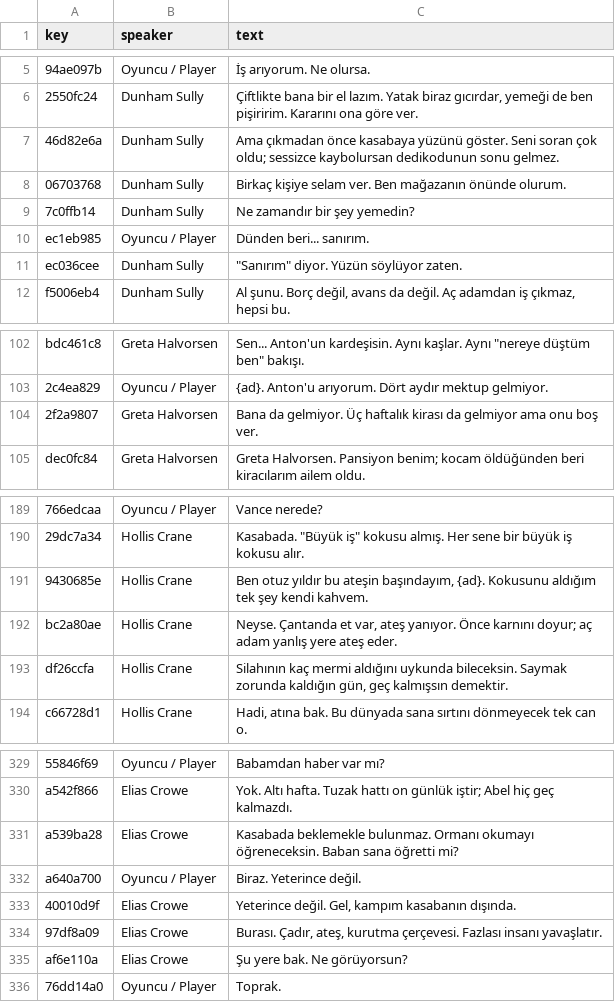
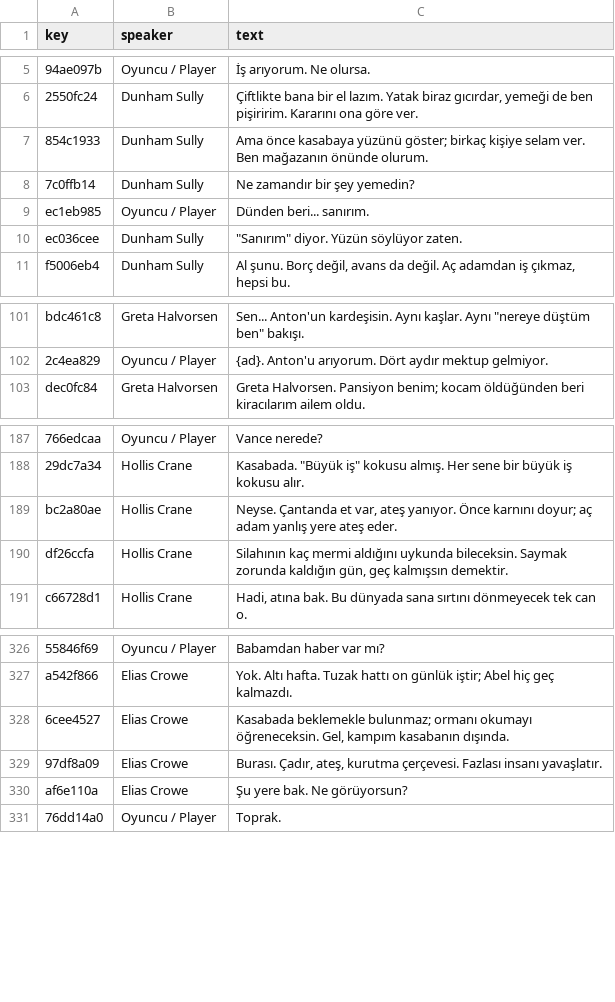
Before and after one commit to bozukartr/dustbound, a CSV file: audio/vo/script_tr.csv, drawn as a sheet; only a part is shown, gaps mark what is left out.

```diff
--- a/audio/vo/script_tr.csv
+++ b/audio/vo/script_tr.csv
@@ -6,4 +6,3 @@ key,speaker,text
 "2550fc24","Dunham Sully","Çiftlikte bana bir el lazım. Yatak biraz gıcırdar, yemeği de ben pişiririm. Kararını ona göre ver."
-"46d82e6a","Dunham Sully","Ama çıkmadan önce kasabaya yüzünü göster. Seni soran çok oldu; sessizce kaybolursan dedikodunun sonu gelmez."
-"06703768","Dunham Sully","Birkaç kişiye selam ver. Ben mağazanın önünde olurum."
+"854c1933","Dunham Sully","Ama önce kasabaya yüzünü göster; birkaç kişiye selam ver. Ben mağazanın önünde olurum."
 "7c0ffb14","Dunham Sully","Ne zamandır bir şey yemedin?"
@@ -103,3 +102,2 @@ key,speaker,text
 "2c4ea829","Oyuncu / Player","{ad}. Anton'u arıyorum. Dört aydır mektup gelmiyor."
-"2f2a9807","Greta Halvorsen","Bana da gelmiyor. Üç haftalık kirası da gelmiyor ama onu boş ver."
 "dec0fc84","Greta Halvorsen","Greta Halvorsen. Pansiyon benim; kocam öldüğünden beri kiracılarım ailem oldu."
@@ -190,3 +188,2 @@ key,speaker,text
 "29dc7a34","Hollis Crane","Kasabada. ""Büyük iş"" kokusu almış. Her sene bir büyük iş kokusu alır."
-"9430685e","Hollis Crane","Ben otuz yıldır bu ateşin başındayım, {ad}. Kokusunu aldığım tek şey kendi kahvem."
 "bc2a80ae","Hollis Crane","Neyse. Çantanda et var, ateş yanıyor. Önce karnını doyur; aç adam yanlış yere ateş eder."
@@ -330,5 +327,3 @@ key,speaker,text
 "a542f866","Elias Crowe","Yok. Altı hafta. Tuzak hattı on günlük iştir; Abel hiç geç kalmazdı."
-"a539ba28","Elias Crowe","Kasabada beklemekle bulunmaz. Ormanı okumayı öğreneceksin. Baban sana öğretti mi?"
-"a640a700","Oyuncu / Player","Biraz. Yeterince değil."
-"40010d9f","Elias Crowe","Yeterince değil. Gel, kampım kasabanın dışında."
+"6cee4527","Elias Crowe","Kasabada beklemekle bulunmaz; ormanı okumayı öğreneceksin. Gel, kampım kasabanın dışında."
 "97df8a09","Elias Crowe","Burası. Çadır, ateş, kurutma çerçevesi. Fazlası insanı yavaşlatır."
```
Also changed, not shown: audio/vo/script_en.csv, 11 other files.
